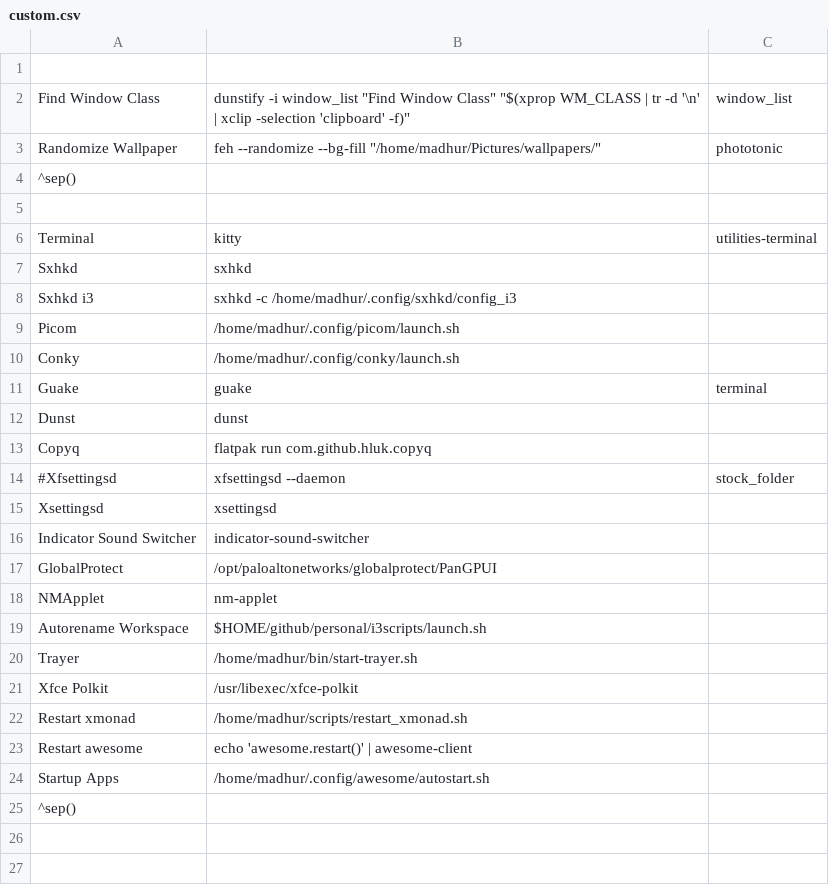
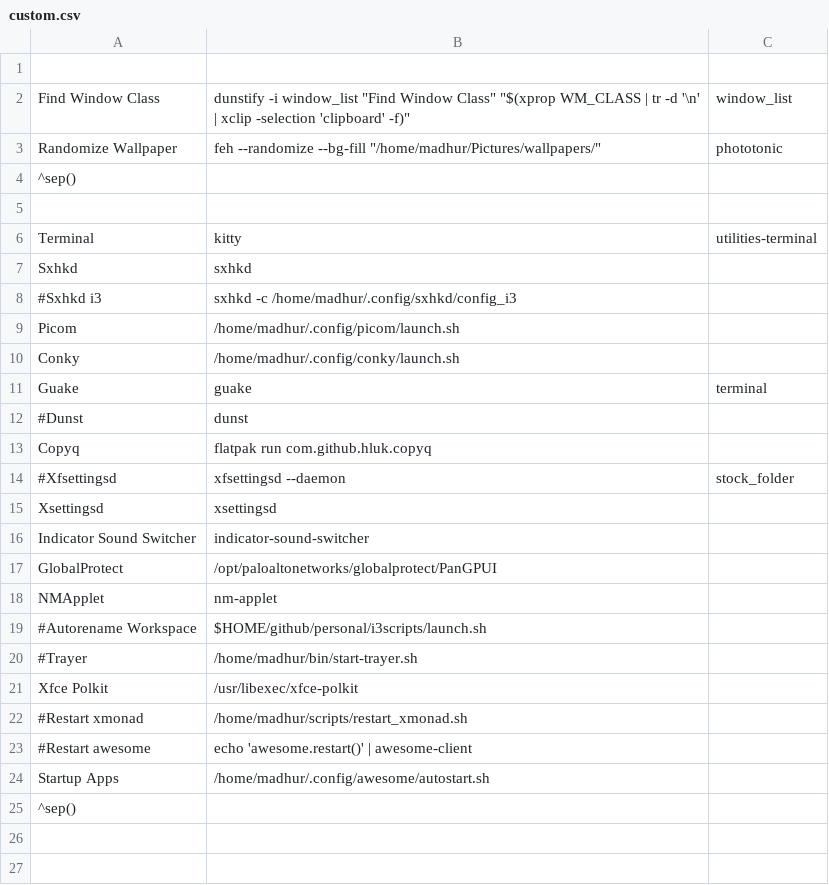
Before and after one commit to madhur/dotfiles, a CSV file: home/madhur/.config/jgmenu/custom.csv, drawn as a sheet; only a part is shown.

```diff
--- a/home/madhur/.config/jgmenu/custom.csv
+++ b/home/madhur/.config/jgmenu/custom.csv
@@ -7,3 +7,3 @@ Terminal,kitty,utilities-terminal
 Sxhkd,sxhkd
-Sxhkd i3,sxhkd -c /home/madhur/.config/sxhkd/config_i3
+#Sxhkd i3,sxhkd -c /home/madhur/.config/sxhkd/config_i3
 Picom, /home/madhur/.config/picom/launch.sh
@@ -11,3 +11,3 @@ Conky, /home/madhur/.config/conky/launch.sh
 Guake, "guake", terminal
-Dunst, "dunst"
+#Dunst, "dunst"
 Copyq, "flatpak run com.github.hluk.copyq"
@@ -18,7 +18,7 @@ GlobalProtect, "/opt/paloaltonetworks/globalprotect/PanGPUI"
 NMApplet, "nm-applet"
-Autorename Workspace, "$HOME/github/personal/i3scripts/launch.sh"
-Trayer, "/home/madhur/bin/start-trayer.sh"
+#Autorename Workspace, "$HOME/github/personal/i3scripts/launch.sh"
+#Trayer, "/home/madhur/bin/start-trayer.sh"
 Xfce Polkit,"/usr/libexec/xfce-polkit"
-Restart xmonad, "/home/madhur/scripts/restart_xmonad.sh"
-Restart awesome, "echo 'awesome.restart()' | awesome-client"
+#Restart xmonad, "/home/madhur/scripts/restart_xmonad.sh"
+#Restart awesome, "echo 'awesome.restart()' | awesome-client"
 Startup Apps,"/home/madhur/.config/awesome/autostart.sh"
```
Also changed, not shown: 11 other files.
